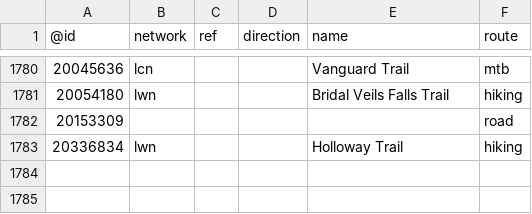
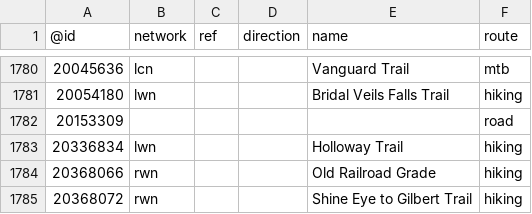
Before and after one commit to nickrsan/osm-us-route-relation-changes, a TSV file: tsv/routes_US-AR.tsv, drawn as a sheet; only a part is shown, gaps mark what is left out.

```diff
--- a/tsv/routes_US-AR.tsv
+++ b/tsv/routes_US-AR.tsv
@@ -1783 +1783,3 @@
 20336834	lwn			Holloway Trail	hiking
+20368066	rwn			Old Railroad Grade	hiking
+20368072	rwn			Shine Eye to Gilbert Trail	hiking
```
Also changed, not shown: tsv/routes_US-CA.tsv, tsv/routes_US-IL.tsv, 2 other files.
